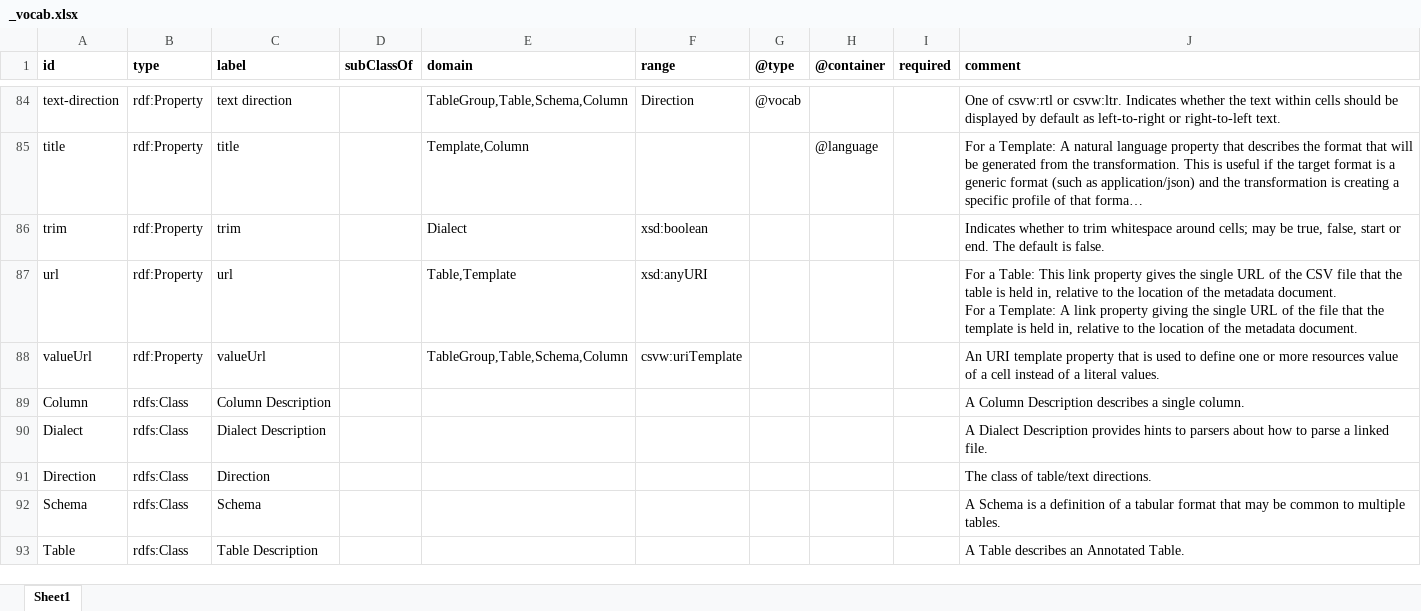
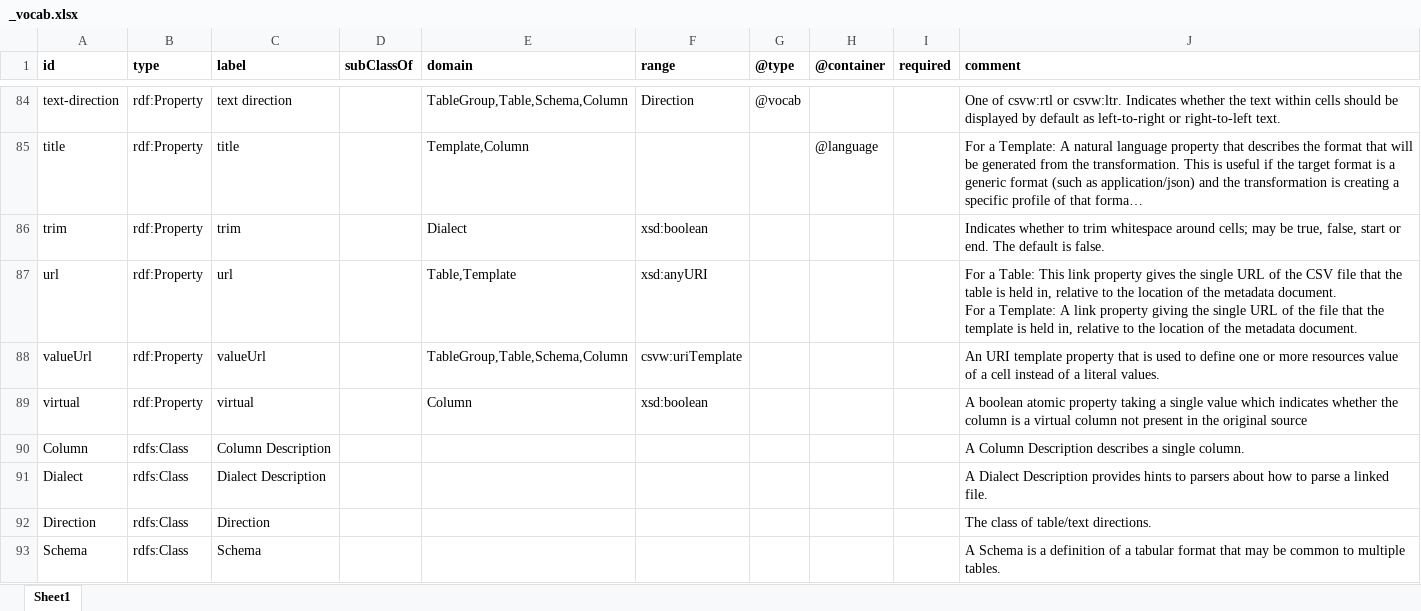
Before and after one commit to w3c/csvw, an Excel workbook: ns/_vocab.xlsx, sheet Sheet1, drawn as a sheet; only a part is shown, gaps mark what is left out; the shorter side is filled out with more unchanged rows; long unchanged cells end in …; values as stored, in another font and other column widths than the file's, no borders; the diff names each change by its address in the sheet, - before the commit and + after, or states it on an @@ line.

Commit message:
Add information on virtual columns. This fixes #179.

```diff
--- a/ns/_vocab.xlsx (sheet Sheet1)
+++ b/ns/_vocab.xlsx (sheet Sheet1)
+row 89: virtual | rdf:Property | virtual |  | Column | xsd:boolean |  |  |  | A boolean atomic property taking a single value which indicates whether the column is a virtual column not present in the original source
```
Also changed, not shown: 5 other files.
